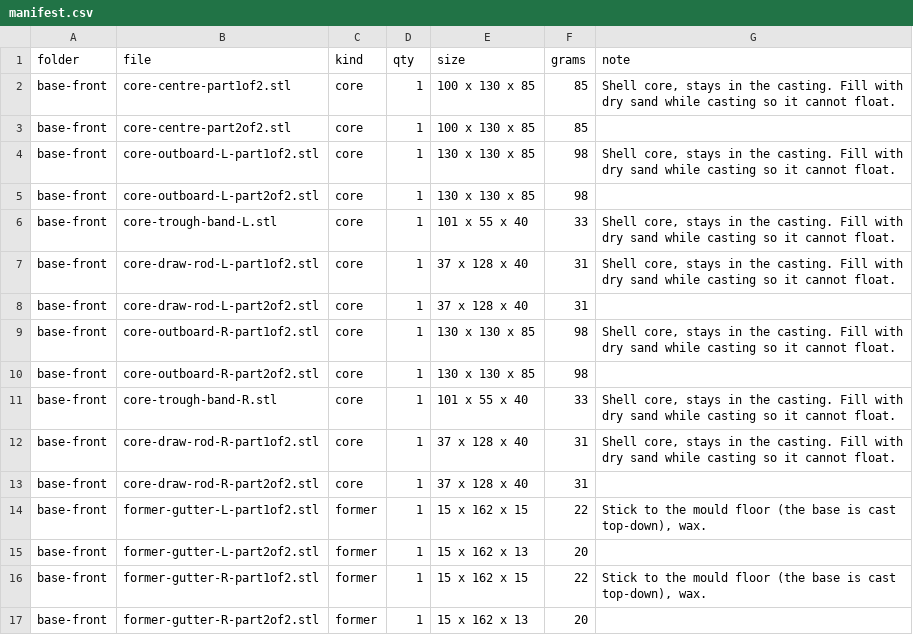
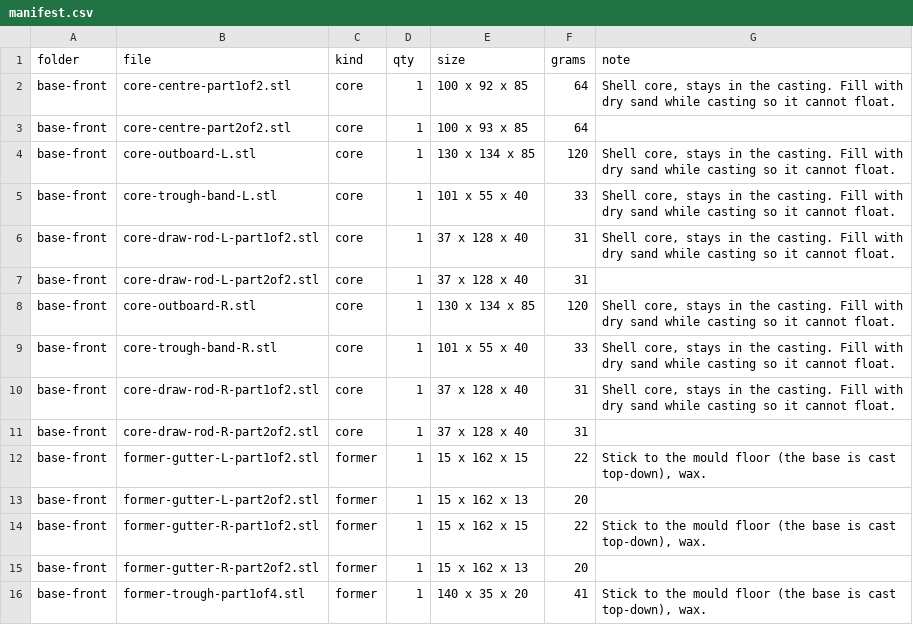
Before and after one commit to nolanstr/diycnc, a CSV file: print/manifest.csv, drawn as a sheet; only a part is shown; the shorter side is filled out with more unchanged rows; the diff covers the shown part only.

Commit message:
Raked-buttress uprights from a combined base/upright optimization; whiting fines; JLC notes
- analysis/topopt_frame.py: base and uprights optimized together with one shared budget;
  uprights become raked buttresses whose foot runs forward along the base
- Uprights redrawn as solid buttresses with four tie rods each; base pockets re-laid around
  the longer feet (full depth under them, wider tie across the split). Frame stiffness at the
  tool +39 / +11 / +35 % (X / Y / Z) for 8.9 L more epoxy granite
- Whiting (calcium carbonate) replaces silica flour as the fine filler
- Sourcing: extra tie-rod hardware, larger epoxy order, JLCMC/JLCCNC comparison
- Docs, prints, renders and PDFs regenerated

```diff
--- a/print/manifest.csv
+++ b/print/manifest.csv
@@ -1,6 +1,5 @@
 folder,file,kind,qty,size,grams,note
-base-front,core-centre-part1of2.stl,core,1,100 x 130 x 85,85,"Shell core, stays in the casting. Fill with dry sand while casting so it cannot float."
-base-front,core-centre-part2of2.stl,core,1,100 x 130 x 85,85,
-base-front,core-outboard-L-part1of2.stl,core,1,130 x 130 x 85,98,"Shell core, stays in the casting. Fill with dry sand while casting so it cannot float."
-base-front,core-outboard-L-part2of2.stl,core,1,130 x 130 x 85,98,
+base-front,core-centre-part1of2.stl,core,1,100 x 92 x 85,64,"Shell core, stays in the casting. Fill with dry sand while casting so it cannot float."
+base-front,core-centre-part2of2.stl,core,1,100 x 93 x 85,64,
+base-front,core-outboard-L.stl,core,1,130 x 134 x 85,120,"Shell core, stays in the casting. Fill with dry sand while casting so it cannot float."
 base-front,core-trough-band-L.stl,core,1,101 x 55 x 40,33,"Shell core, stays in the casting. Fill with dry sand while casting so it cannot float."
@@ -8,4 +7,3 @@ base-front,core-draw-rod-L-part1of2.stl,core,1,37 x 128 x 40,31,"Shell core, sta
 base-front,core-draw-rod-L-part2of2.stl,core,1,37 x 128 x 40,31,
-base-front,core-outboard-R-part1of2.stl,core,1,130 x 130 x 85,98,"Shell core, stays in the casting. Fill with dry sand while casting so it cannot float."
-base-front,core-outboard-R-part2of2.stl,core,1,130 x 130 x 85,98,
+base-front,core-outboard-R.stl,core,1,130 x 134 x 85,120,"Shell core, stays in the casting. Fill with dry sand while casting so it cannot float."
 base-front,core-trough-band-R.stl,core,1,101 x 55 x 40,33,"Shell core, stays in the casting. Fill with dry sand while casting so it cannot float."
```
Also changed, not shown: 4 removed rows and 28 edited cells elsewhere in this file, docs/sourcing.csv, 19 other files.
